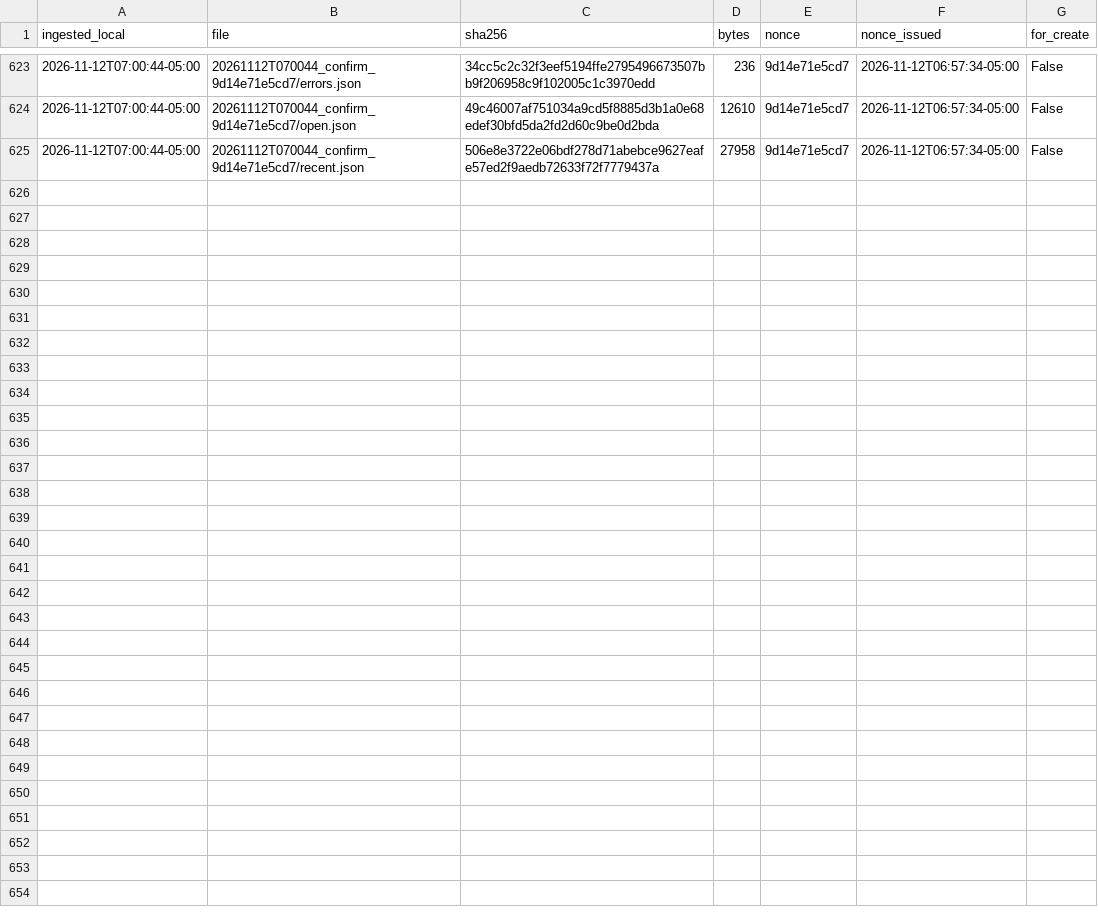
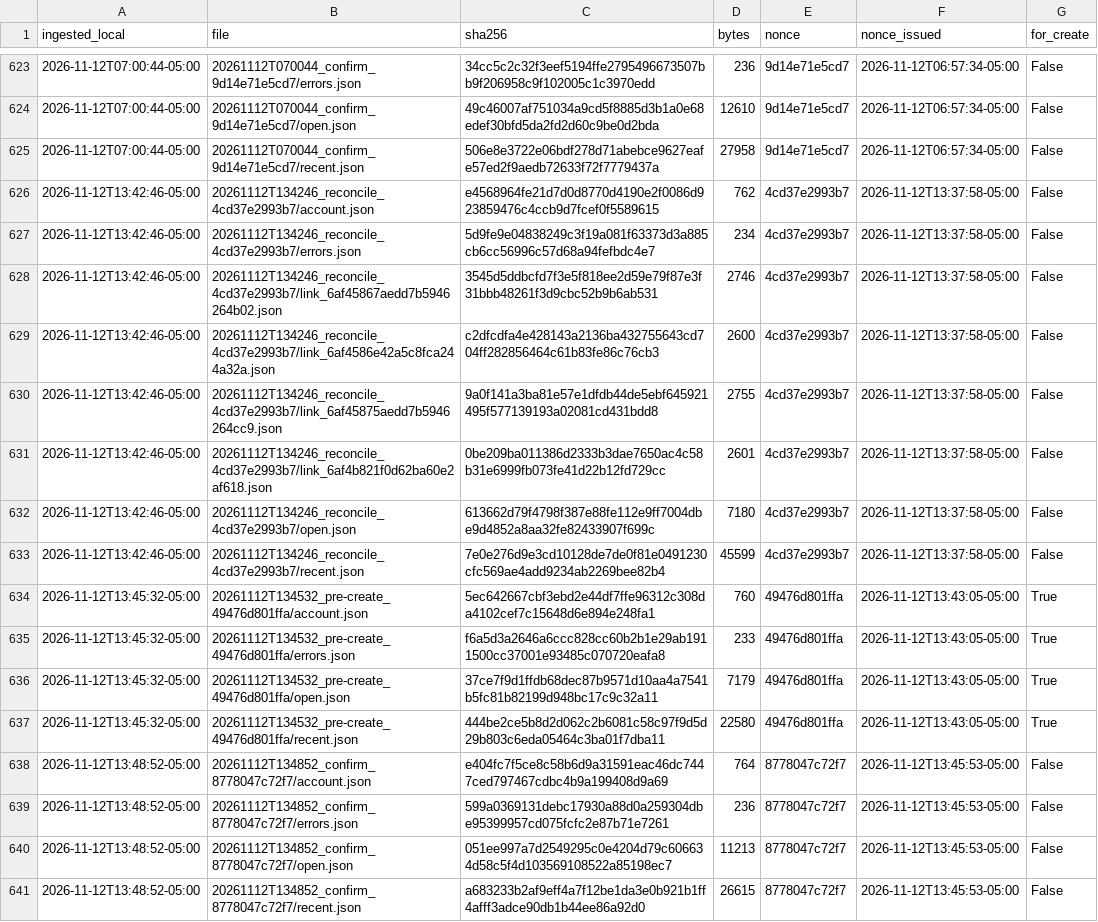
Before and after one commit to eduardomora041092-niolab/curiolab-studio-30, a CSV file: evidence/buffer/index.csv, drawn as a sheet; only a part is shown, gaps mark what is left out.

```diff
--- a/evidence/buffer/index.csv
+++ b/evidence/buffer/index.csv
@@ -625 +625,17 @@ ingested_local,file,sha256,bytes,nonce,nonce_issued,for_create
 2026-11-12T07:00:44-05:00,20261112T070044_confirm_9d14e71e5cd7/recent.json,506e8e3722e06bdf278d71abebce9627eafe57ed2f9aedb72633f72f7779437a,27958,9d14e71e5cd7,2026-11-12T06:57:34-05:00,False
+2026-11-12T13:42:46-05:00,20261112T134246_reconcile_4cd37e2993b7/account.json,e4568964fe21d7d0d8770d4190e2f0086d923859476c4ccb9d7fcef0f5589615,762,4cd37e2993b7,2026-11-12T13:37:58-05:00,False
+2026-11-12T13:42:46-05:00,20261112T134246_reconcile_4cd37e2993b7/errors.json,5d9fe9e04838249c3f19a081f63373d3a885cb6cc56996c57d68a94fefbdc4e7,234,4cd37e2993b7,2026-11-12T13:37:58-05:00,False
+2026-11-12T13:42:46-05:00,20261112T134246_reconcile_4cd37e2993b7/link_6af45867aedd7b5946264b02.json,3545d5ddbcfd7f3e5f818ee2d59e79f87e3f31bbb48261f3d9cbc52b9b6ab531,2746,4cd37e2993b7,2026-11-12T13:37:58-05:00,False
+2026-11-12T13:42:46-05:00,20261112T134246_reconcile_4cd37e2993b7/link_6af4586e42a5c8fca244a32a.json,c2dfcdfa4e428143a2136ba432755643cd704ff282856464c61b83fe86c76cb3,2600,4cd37e2993b7,2026-11-12T13:37:58-05:00,False
+2026-11-12T13:42:46-05:00,20261112T134246_reconcile_4cd37e2993b7/link_6af45875aedd7b5946264cc9.json,9a0f141a3ba81e57e1dfdb44de5ebf645921495f577139193a02081cd431bdd8,2755,4cd37e2993b7,2026-11-12T13:37:58-05:00,False
+2026-11-12T13:42:46-05:00,20261112T134246_reconcile_4cd37e2993b7/link_6af4b821f0d62ba60e2af618.json,0be209ba011386d2333b3dae7650ac4c58b31e6999fb073fe41d22b12fd729cc,2601,4cd37e2993b7,2026-11-12T13:37:58-05:00,False
+2026-11-12T13:42:46-05:00,20261112T134246_reconcile_4cd37e2993b7/open.json,613662d79f4798f387e88fe112e9ff7004dbe9d4852a8aa32fe82433907f699c,7180,4cd37e2993b7,2026-11-12T13:37:58-05:00,False
+2026-11-12T13:42:46-05:00,20261112T134246_reconcile_4cd37e2993b7/recent.json,7e0e276d9e3cd10128de7de0f81e0491230cfc569ae4add9234ab2269bee82b4,45599,4cd37e2993b7,2026-11-12T13:37:58-05:00,False
+2026-11-12T13:45:32-05:00,20261112T134532_pre-create_49476d801ffa/account.json,5ec642667cbf3ebd2e44df7ffe96312c308da4102cef7c15648d6e894e248fa1,760,49476d801ffa,2026-11-12T13:43:05-05:00,True
+2026-11-12T13:45:32-05:00,20261112T134532_pre-create_49476d801ffa/errors.json,f6a5d3a2646a6ccc828cc60b2b1e29ab1911500cc37001e93485c070720eafa8,233,49476d801ffa,2026-11-12T13:43:05-05:00,True
+2026-11-12T13:45:32-05:00,20261112T134532_pre-create_49476d801ffa/open.json,37ce7f9d1ffdb68dec87b9571d10aa4a7541b5fc81b82199d948bc17c9c32a11,7179,49476d801ffa,2026-11-12T13:43:05-05:00,True
+2026-11-12T13:45:32-05:00,20261112T134532_pre-create_49476d801ffa/recent.json,444be2ce5b8d2d062c2b6081c58c97f9d5d29b803c6eda05464c3ba01f7dba11,22580,49476d801ffa,2026-11-12T13:43:05-05:00,True
+2026-11-12T13:48:52-05:00,20261112T134852_confirm_8778047c72f7/account.json,e404fc7f5ce8c58b6d9a31591eac46dc7447ced797467cdbc4b9a199408d9a69,764,8778047c72f7,2026-11-12T13:45:53-05:00,False
+2026-11-12T13:48:52-05:00,20261112T134852_confirm_8778047c72f7/errors.json,599a0369131debc17930a88d0a259304dbe95399957cd075fcfc2e87b71e7261,236,8778047c72f7,2026-11-12T13:45:53-05:00,False
+2026-11-12T13:48:52-05:00,20261112T134852_confirm_8778047c72f7/open.json,051ee997a7d2549295c0e4204d79c606634d58c5f4d103569108522a85198ec7,11213,8778047c72f7,2026-11-12T13:45:53-05:00,False
+2026-11-12T13:48:52-05:00,20261112T134852_confirm_8778047c72f7/recent.json,a683233b2af9eff4a7f12be1da3e0b921b1ff4afff3adce90db1b44ee86a92d0,26615,8778047c72f7,2026-11-12T13:45:53-05:00,False
```
Also changed, not shown: calendar/CurioLab_calendario_90.csv, logs/metrics.csv, 27 other files.
